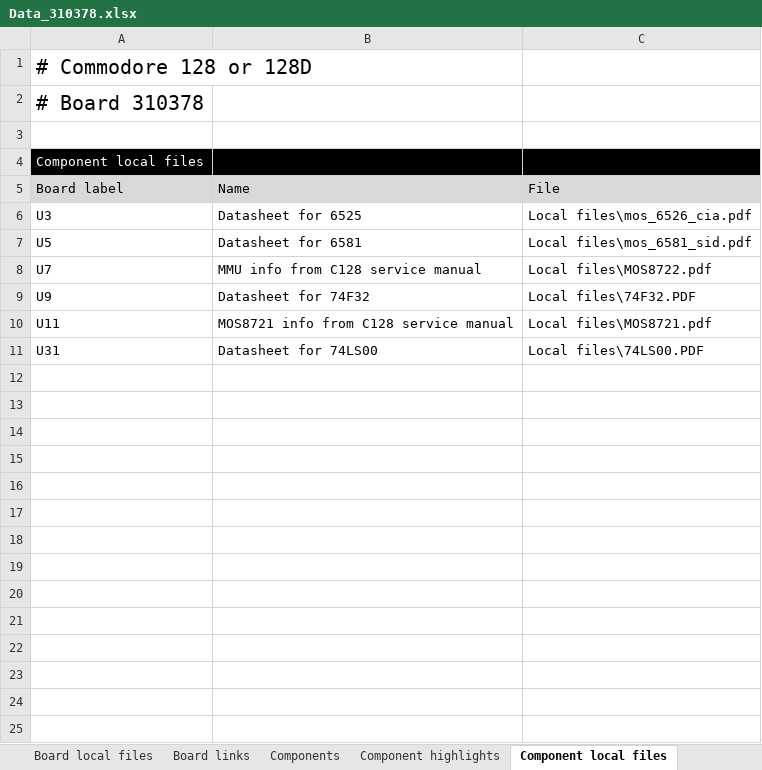
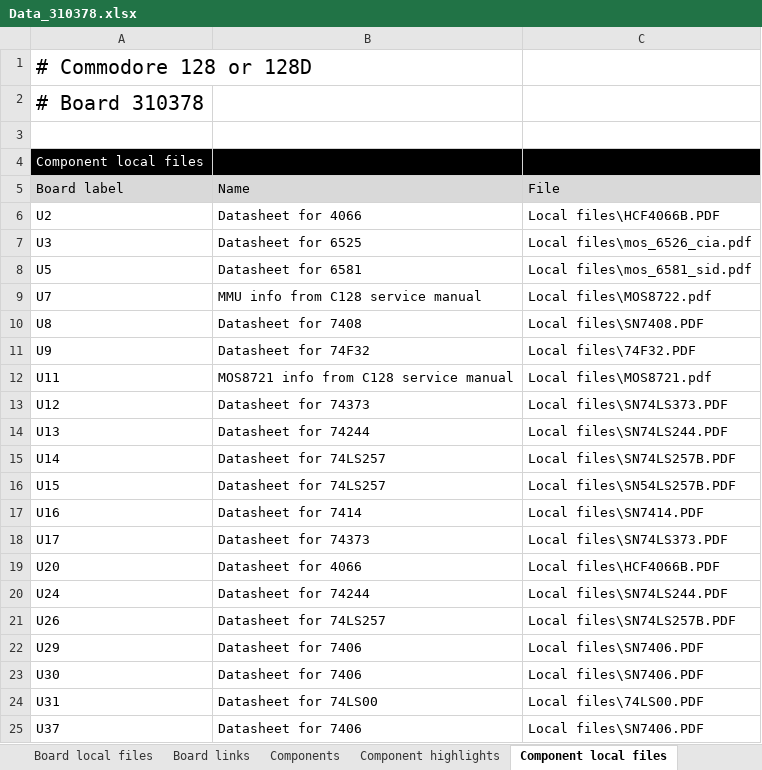
Before and after one commit to HovKlan-DH/Commodore-Repair-Toolbox, an Excel workbook: Data/Commodore 128/310378/Data_310378.xlsx, sheet Component local files, drawn as a sheet; only a part is shown; values as stored, in another font and other column widths than the file's, no borders; the diff covers the shown part only; the diff names each change by its address in the sheet, - before the commit and + after, or states it on an @@ line.

```diff
--- a/Data/Commodore 128/310378/Data_310378.xlsx (sheet Component local files)
+++ b/Data/Commodore 128/310378/Data_310378.xlsx (sheet Component local files)
+row 6: U2 | Datasheet for 4066 | Local files\HCF4066B.PDF
+row 10: U8 | Datasheet for 7408 | Local files\SN7408.PDF
+row 13: U12 | Datasheet for 74373 | Local files\SN74LS373.PDF
+row 14: U13 | Datasheet for 74244 | Local files\SN74LS244.PDF
+row 15: U14 | Datasheet for 74LS257 | Local files\SN74LS257B.PDF
+row 16: U15 | Datasheet for 74LS257 | Local files\SN54LS257B.PDF
+row 17: U16 | Datasheet for 7414 | Local files\SN7414.PDF
+row 18: U17 | Datasheet for 74373 | Local files\SN74LS373.PDF
+row 19: U20 | Datasheet for 4066 | Local files\HCF4066B.PDF
+row 20: U24 | Datasheet for 74244 | Local files\SN74LS244.PDF
+row 21: U26 | Datasheet for 74LS257 | Local files\SN74LS257B.PDF
+row 22: U29 | Datasheet for 7406 | Local files\SN7406.PDF
+row 23: U30 | Datasheet for 7406 | Local files\SN7406.PDF
+row 25: U37 | Datasheet for 7406 | Local files\SN7406.PDF
```
Also changed, not shown: 9 added rows elsewhere in this sheet, sheet Components, sheet Component highlights, sheet Component links, sheet Board links, sheet Board local files, 57 other files.
